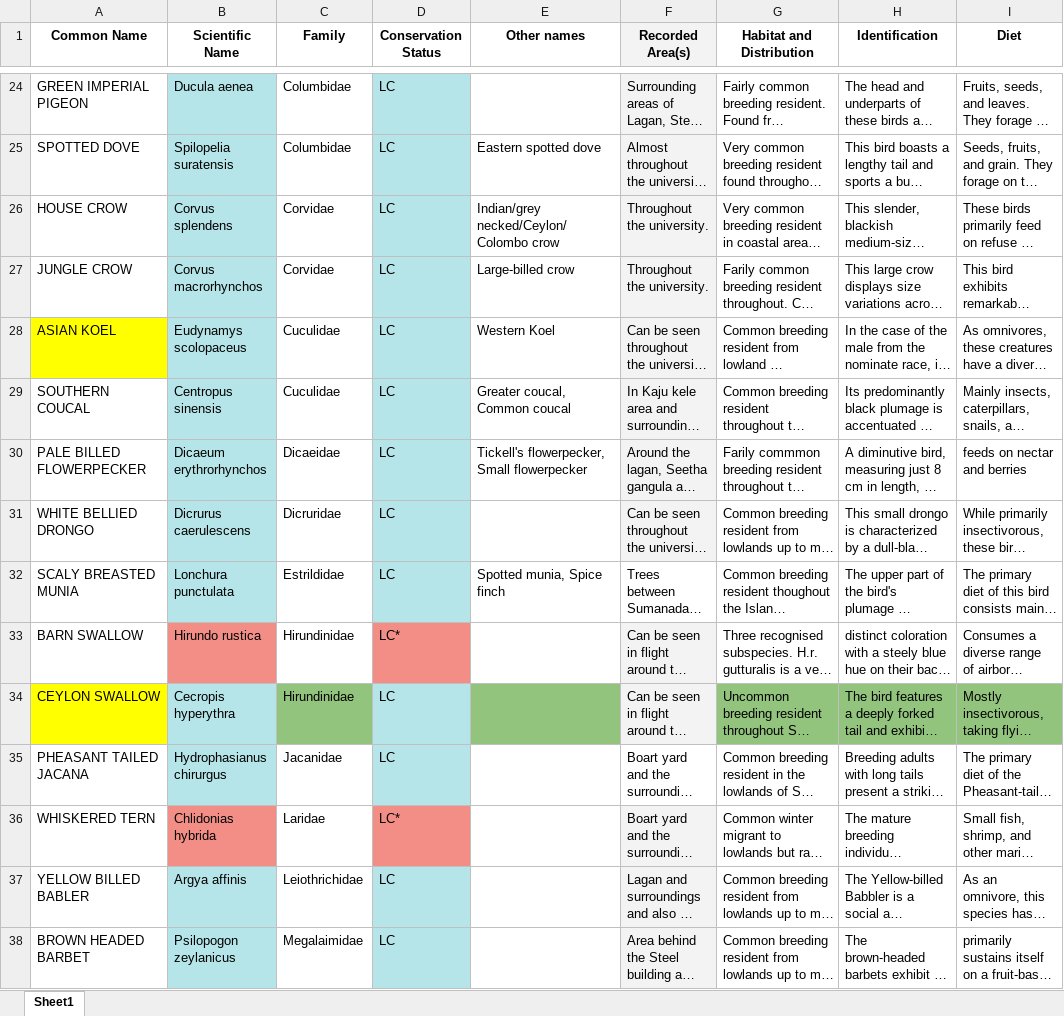
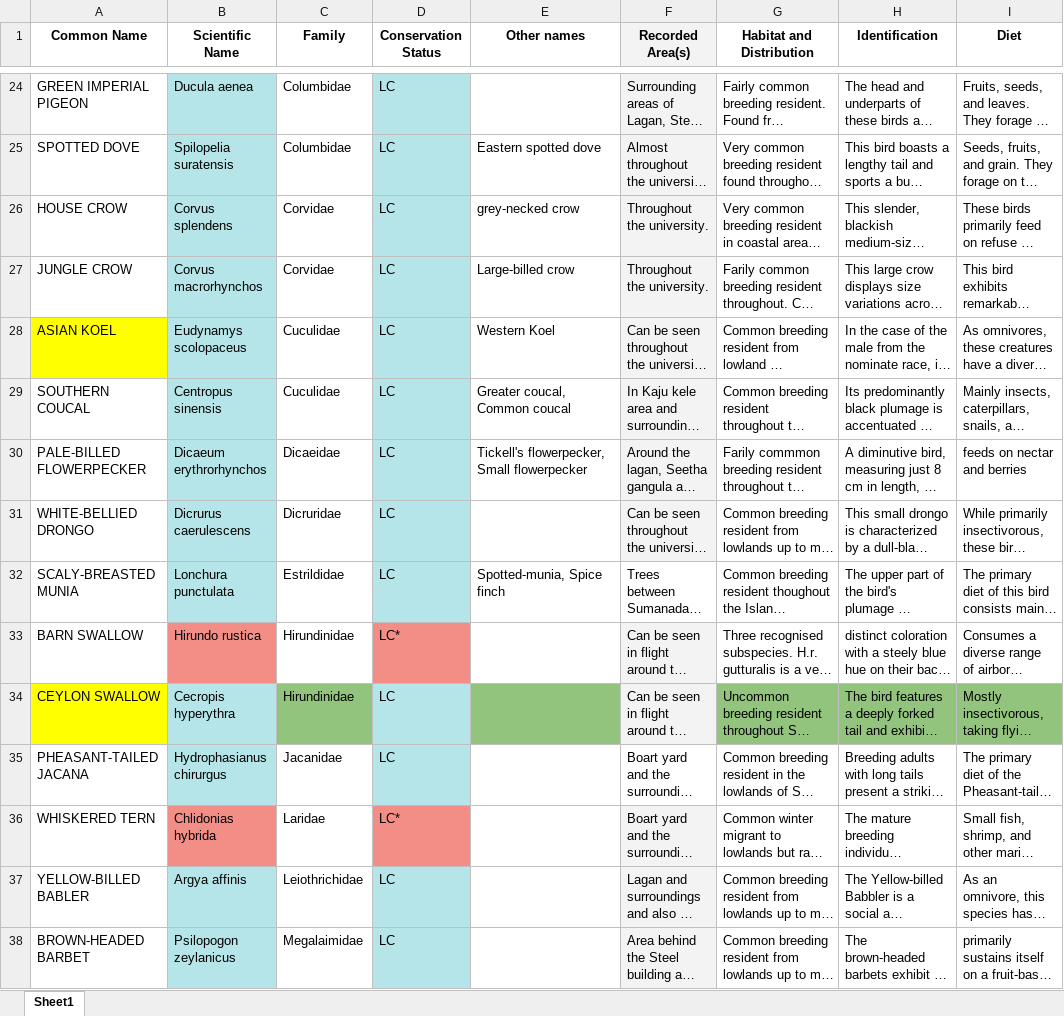
Before and after one commit to chathura-de-silva/Mora-Bird-Diversity, an Excel workbook: uomBirds.xlsx, sheet Sheet1, drawn as a sheet; only a part is shown, gaps mark what is left out; long unchanged cells end in …; values as stored, in another font and other column widths than the file's, no borders; the diff covers the shown part only; the diff names each change by its address in the sheet, - before the commit and + after, or states it on an @@ line.

Commit message:
Magpie robin and Ind.g.oriole locations updated./ Added '-' to the bird names and some other minor changes

```diff
--- a/uomBirds.xlsx (sheet Sheet1)
+++ b/uomBirds.xlsx (sheet Sheet1)
-E26 (Other names): Indian/grey necked/Ceylon/Colombo crow
+E26 (Other names): grey-necked crow
-A30 (Common Name): PALE BILLED FLOWERPECKER
+A30 (Common Name): PALE-BILLED FLOWERPECKER
-A31 (Common Name): WHITE BELLIED DRONGO
+A31 (Common Name): WHITE-BELLIED DRONGO
-A32 (Common Name): SCALY BREASTED MUNIA
+A32 (Common Name): SCALY-BREASTED MUNIA
-E32 (Other names): Spotted munia, Spice finch
+E32 (Other names): Spotted-munia, Spice finch
-A35 (Common Name): PHEASANT TAILED JACANA
+A35 (Common Name): PHEASANT-TAILED JACANA
-A37 (Common Name): YELLOW BILLED BABLER
+A37 (Common Name): YELLOW-BILLED BABLER
-A38 (Common Name): BROWN HEADED BARBET
+A38 (Common Name): BROWN-HEADED BARBET
```
Also changed, not shown: 26 edited cells elsewhere in this sheet, 5 other files.
